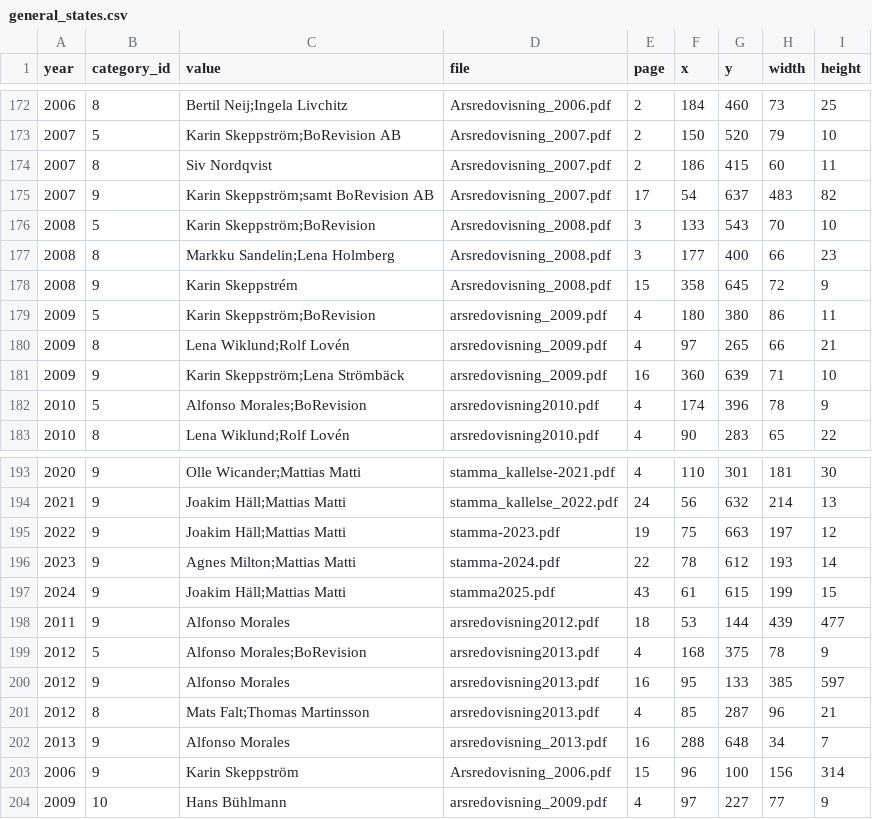
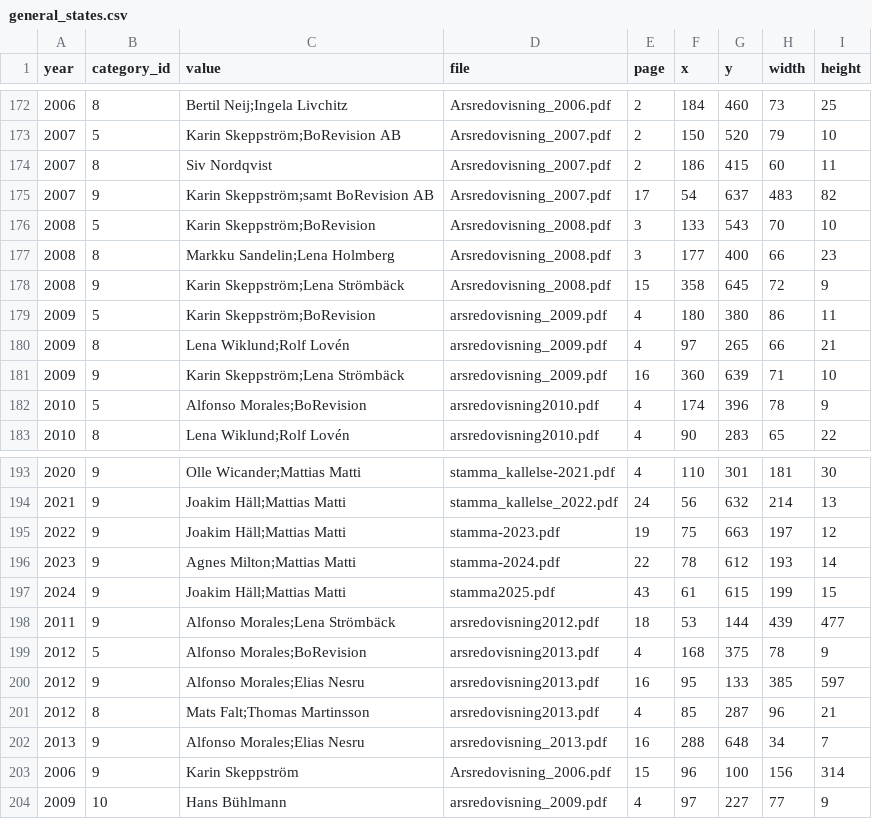
Before and after one commit to shurick81/sjotungan-analytics, a CSV file: data/general_states.csv, drawn as a sheet; only a part is shown, gaps mark what is left out.

```diff
--- a/data/general_states.csv
+++ b/data/general_states.csv
@@ -177,3 +177,3 @@ year,category_id,value,file,page,x,y,width,height
 2008,8,Markku Sandelin;Lena Holmberg,Arsredovisning_2008.pdf,3,177,400,66,23
-2008,9,Karin Skeppstrém,Arsredovisning_2008.pdf,15,358,645,72,9
+2008,9,Karin Skeppström;Lena Strömbäck,Arsredovisning_2008.pdf,15,358,645,72,9
 2009,5,Karin Skeppström;BoRevision,arsredovisning_2009.pdf,4,180,380,86,11
@@ -197,7 +197,7 @@ year,category_id,value,file,page,x,y,width,height
 2024,9,Joakim Häll;Mattias Matti,stamma2025.pdf,43,61,615,199,15
-2011,9,Alfonso Morales,arsredovisning2012.pdf,18,53,144,439,477
+2011,9,Alfonso Morales;Lena Strömbäck,arsredovisning2012.pdf,18,53,144,439,477
 2012,5,Alfonso Morales;BoRevision,arsredovisning2013.pdf,4,168,375,78,9
-2012,9,Alfonso Morales,arsredovisning2013.pdf,16,95,133,385,597
+2012,9,Alfonso Morales;Elias Nesru,arsredovisning2013.pdf,16,95,133,385,597
 2012,8,Mats Falt;Thomas Martinsson,arsredovisning2013.pdf,4,85,287,96,21
-2013,9,Alfonso Morales,arsredovisning_2013.pdf,16,288,648,34,7
+2013,9,Alfonso Morales;Elias Nesru,arsredovisning_2013.pdf,16,288,648,34,7
 2006,9,Karin Skeppström,Arsredovisning_2006.pdf,15,96,100,156,314
```
Also changed, not shown: 1 other file.
